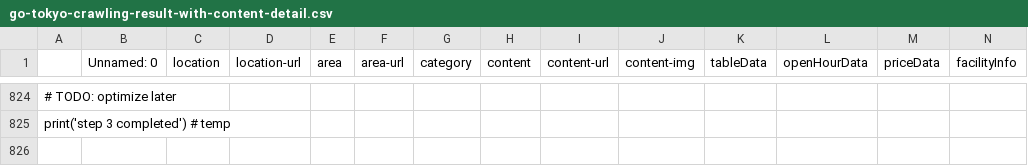
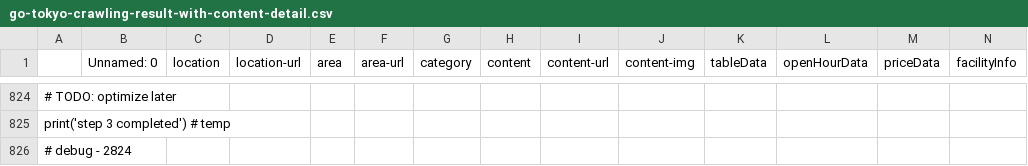
Before and after one commit to YeopSeung04/data_crawler, a CSV file: go-tokyo-crawling-result-with-content-detail.csv, drawn as a sheet; only a part is shown, gaps mark what is left out; rows hold the shown columns only; the diff names each change by its address in the sheet, - before the commit and + after, or states it on an @@ line.

```diff
--- a/go-tokyo-crawling-result-with-content-detail.csv
+++ b/go-tokyo-crawling-result-with-content-detail.csv
+row 826: # debug - 2824
```
